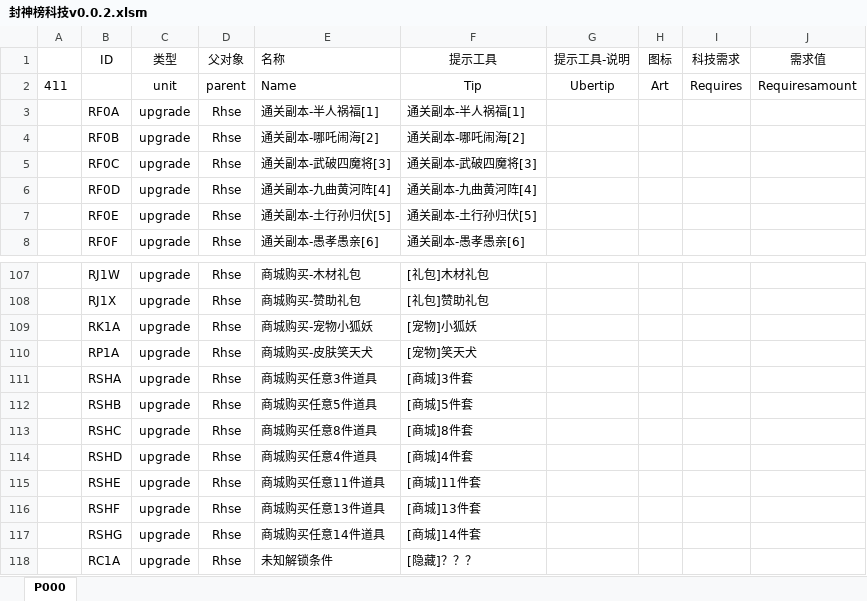
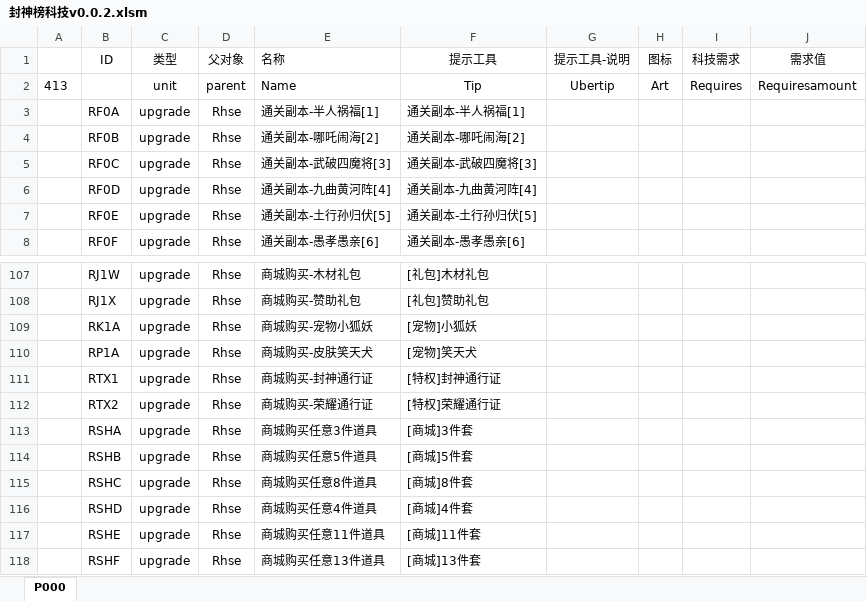
Before and after one commit to MageEgg/MageGame, an Excel workbook: 封神榜科技v0.0.2.xlsm, sheet P000, drawn as a sheet; only a part is shown, gaps mark what is left out; the shorter side is filled out with more unchanged rows; values as stored, in another font and other column widths than the file's, no borders; the diff names each change by its address in the sheet, - before the commit and + after, or states it on an @@ line.

```diff
--- a/封神榜科技v0.0.2.xlsm (sheet P000)
+++ b/封神榜科技v0.0.2.xlsm (sheet P000)
-A2: 411
+A2: 413
+row 111:  | RTX1 | upgrade | Rhse | 商城购买-封神通行证 | [特权]封神通行证
+row 112:  | RTX2 | upgrade | Rhse | 商城购买-荣耀通行证 | [特权]荣耀通行证
```
Also changed, not shown: 8 other files.
